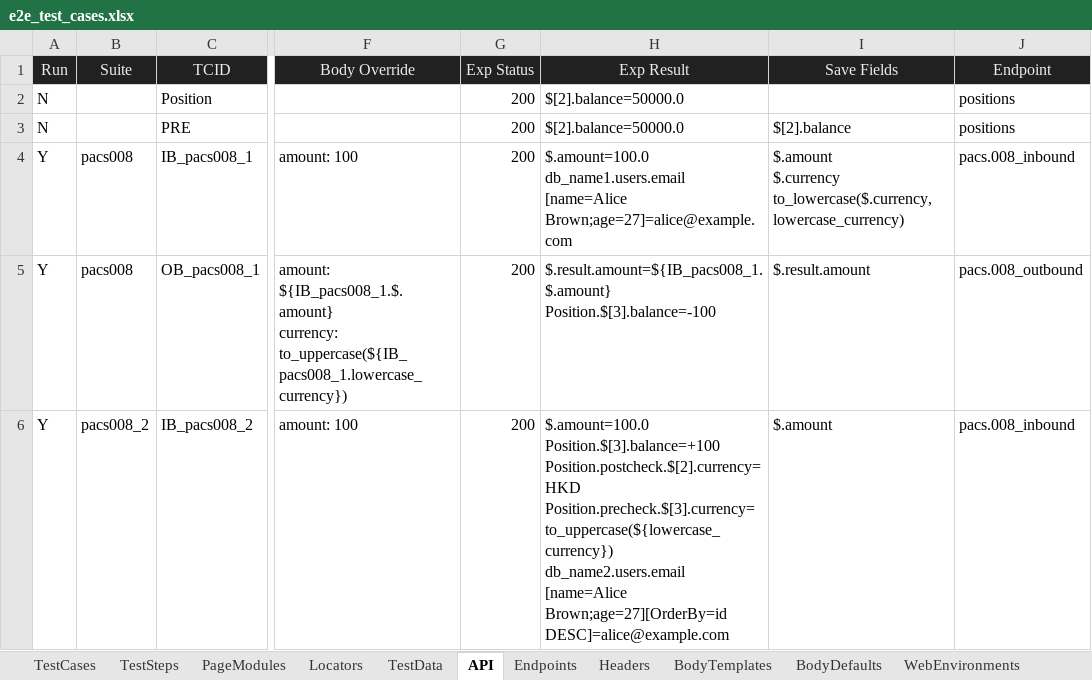
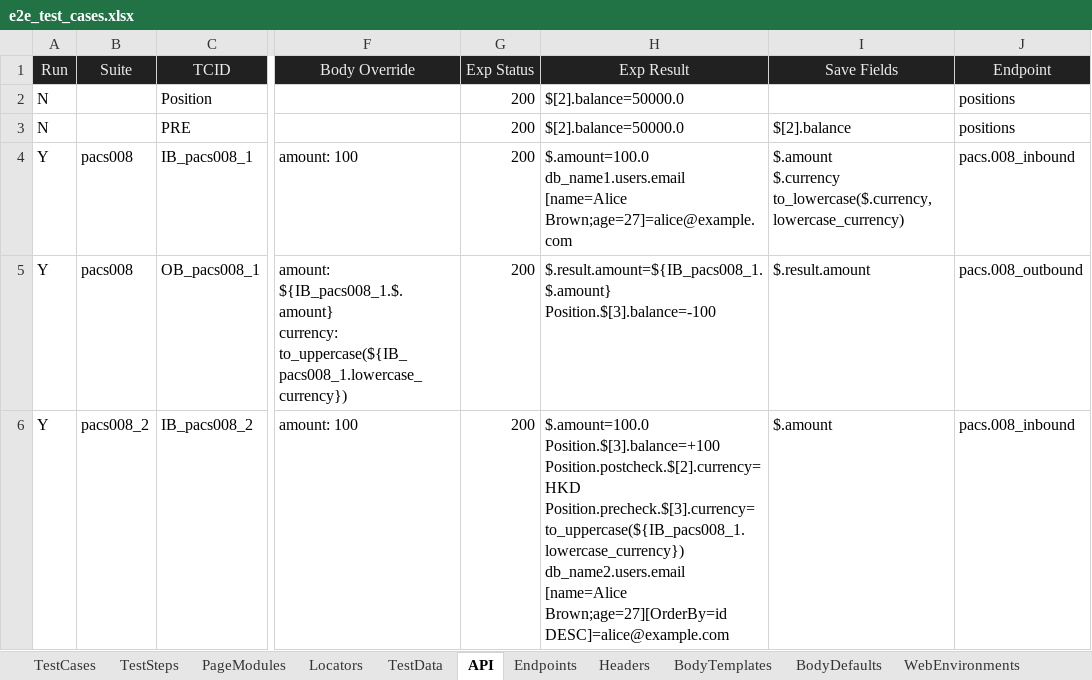
Before and after one commit to huangsx0213/e2e_test_framework, an Excel workbook: test_cases/e2e_test_cases.xlsx, sheet API, drawn as a sheet; only a part is shown, gaps mark what is left out; values as stored, in another font and other column widths than the file's, no borders; table styles not drawn; ↵ is a line break in a cell; the diff names each change by its address in the sheet, - before the commit and + after, or states it on an @@ line.

```diff
--- a/test_cases/e2e_test_cases.xlsx (sheet API)
+++ b/test_cases/e2e_test_cases.xlsx (sheet API)
-H6 (Exp Result): …Position.$[3].balance=+100 ↵ Position.postcheck.$[2].currency=HKD ↵ Position.precheck.$[3].currency=to_uppercase(${lowercase_currency}) ↵ db_name2.users.email [name=Alice…
+H6 (Exp Result): …Position.$[3].balance=+100 ↵ Position.postcheck.$[2].currency=HKD ↵ Position.precheck.$[3].currency=to_uppercase(${IB_pacs008_1.lowercase_currency}) ↵ db_name2.users.email [name=Alice…
```
Also changed, not shown: test_cases/api_test_cases.xlsx, test_cases/web_pt_cases.xlsx, 3 other files.
